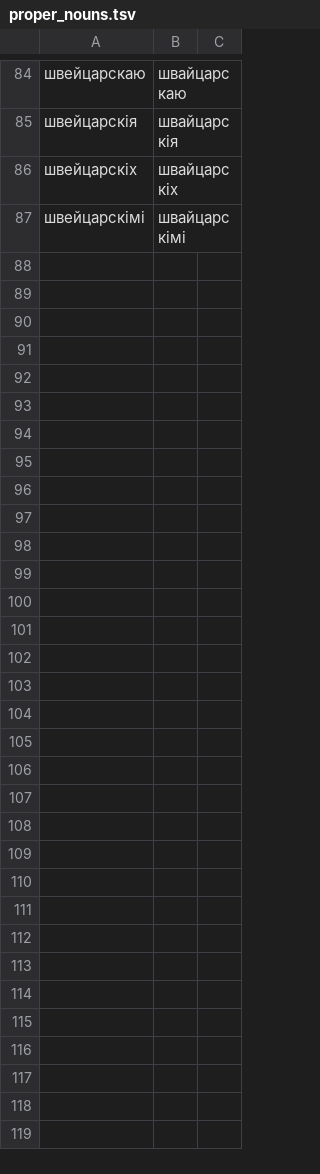
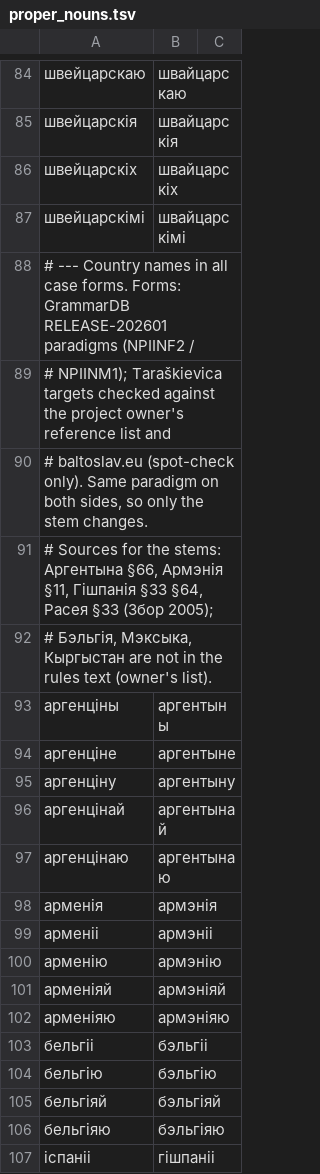
Before and after one commit to sewstie/pravapis, a TSV file: data/lexicon/proper_nouns.tsv, drawn as a sheet; only a part is shown, gaps mark what is left out; the diff covers the shown part only.

Commit message:
Country names in every case form; ╬ô├▓┬┐Γö£Γöñ╬ô├▓┬┐╬ô├▓├¡╬ô├▓├▒Γö£├º╬ô├▓┬┐╬ô├▓┬Ñ╬ô├▓┬┐╬ô├╗├ª╬ô├▓┬┐╬ô├▓┬ú╬ô├▓├▒Γö£Γòù╬ô├▓├▒Γö£Γòù chosen by preposition

```diff
--- a/data/lexicon/proper_nouns.tsv
+++ b/data/lexicon/proper_nouns.tsv
@@ -87 +87,21 @@
 швейцарскімі	швайцарскімі
+# --- Country names in all case forms. Forms: GrammarDB RELEASE-202601 paradigms (NPIINF2 /
+# NPIINM1); Taraškievica targets checked against the project owner's reference list and
+# baltoslav.eu (spot-check only). Same paradigm on both sides, so only the stem changes.
+# Sources for the stems: Аргентына §66, Армэнія §11, Гішпанія §33 §64, Расея §33 (Збор 2005);
+# Бэльгія, Мэксыка, Кыргыстан are not in the rules text (owner's list).
+аргенціны	аргентыны
+аргенціне	аргентыне
+аргенціну	аргентыну
+аргенцінай	аргентынай
+аргенцінаю	аргентынаю
+арменія	армэнія
+арменіі	армэніі
+арменію	армэнію
+арменіяй	армэніяй
+арменіяю	армэніяю
+бельгіі	бэльгіі
+бельгію	бэльгію
+бельгіяй	бэльгіяй
+бельгіяю	бэльгіяю
+іспаніі	гішпаніі
```
Also changed, not shown: 25 added rows elsewhere in this file, 12 other files.
